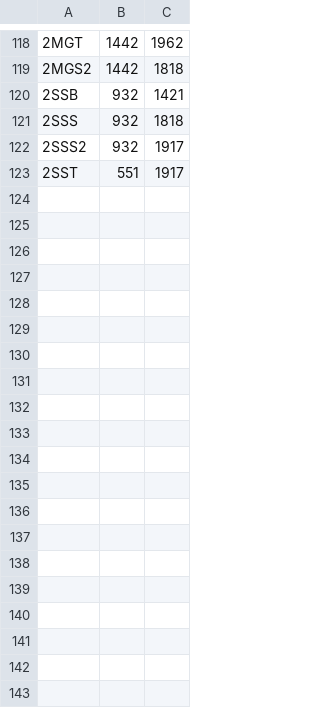
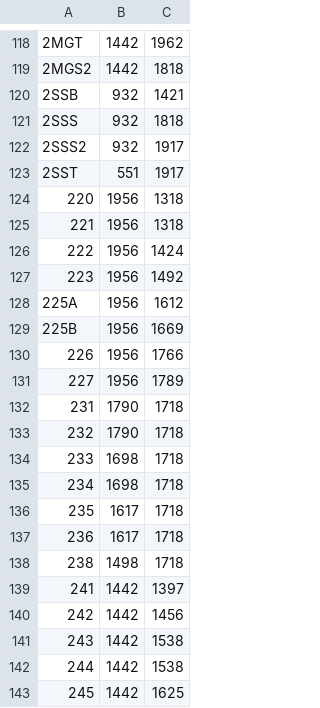
Before and after one commit to qscgy/Blair-Walks, a CSV file: Blair Walks/floor1_coords.csv, drawn as a sheet; only a part is shown, gaps mark what is left out; the diff covers the shown part only; the diff names each change by its address in the sheet, - before the commit and + after, or states it on an @@ line.

Commit message:
added second floor (although it needs stair distances)

```diff
--- a/Blair Walks/floor1_coords.csv
+++ b/Blair Walks/floor1_coords.csv
+row 124: 220 | 1956 | 1318
+row 125: 221 | 1956 | 1318
+row 126: 222 | 1956 | 1424
+row 127: 223 | 1956 | 1492
+row 128: 225A | 1956 | 1612
+row 129: 225B | 1956 | 1669
+row 130: 226 | 1956 | 1766
+row 131: 227 | 1956 | 1789
+row 132: 231 | 1790 | 1718
+row 133: 232 | 1790 | 1718
+row 134: 233 | 1698 | 1718
+row 135: 234 | 1698 | 1718
+row 136: 235 | 1617 | 1718
+row 137: 236 | 1617 | 1718
+row 138: 238 | 1498 | 1718
+row 139: 241 | 1442 | 1397
+row 140: 242 | 1442 | 1456
+row 141: 243 | 1442 | 1538
+row 142: 244 | 1442 | 1538
+row 143: 245 | 1442 | 1625
```
Also changed, not shown: 35 added rows elsewhere in this file, Blair Walks/JUNCTIONS_TEST.csv, 8 other files.
